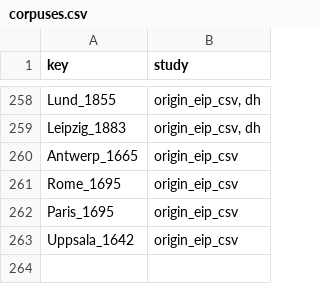
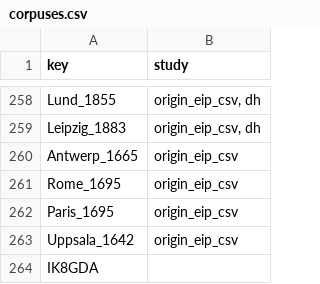
Before and after one commit to Euclides-EM/elements-resource-box, a CSV file: public/docs/corpuses.csv, drawn as a sheet; only a part is shown, gaps mark what is left out; the diff names each change by its address in the sheet, - before the commit and + after, or states it on an @@ line.

```diff
--- a/public/docs/corpuses.csv
+++ b/public/docs/corpuses.csv
+row 264: IK8GDA
```
Also changed, not shown: public/docs/items_print.csv, public/docs/metadata_elements_print.csv, 3 other files.
